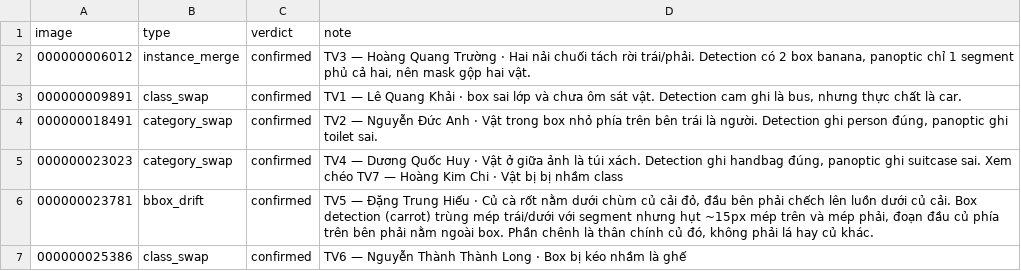
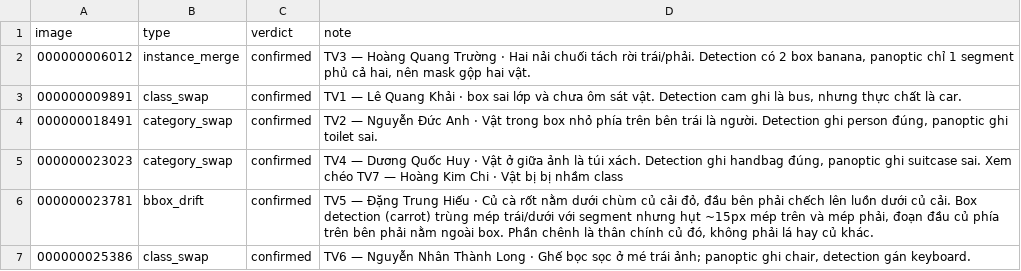
Before and after one commit to Cheese1501/K5-L23-Day10-T2412-Dataset-Release-Handover, a CSV file: submission/reviews/review_log.csv, drawn as a sheet.

Commit message:
TVTV6: thêm và gộp review

```diff
--- a/submission/reviews/review_log.csv
+++ b/submission/reviews/review_log.csv
@@ -6,2 +6,2 @@ image,type,verdict,note
 000000023781,bbox_drift,confirmed,"TV5 — Đặng Trung Hiếu · Củ cà rốt nằm dưới chùm củ cải đỏ, đầu bên phải chếch lên luồn dưới củ cải. Box detection (carrot) trùng mép trái/dưới với segment nhưng hụt ~15px mép trên và mép phải, đoạn đầu củ phía trên bên phải nằm ngoài box. Phần chênh là thân chính củ đó, không phải lá hay củ khác."
-000000025386,class_swap,confirmed,TV6 — Nguyễn Thành Thành Long · Box bị kéo nhầm là ghế
+000000025386,class_swap,confirmed,"TV6 — Nguyễn Nhân Thành Long · Ghế bọc sọc ở mé trái ảnh; panoptic ghi chair, detection gán keyboard."
```
Also changed, not shown: 2 other files.
